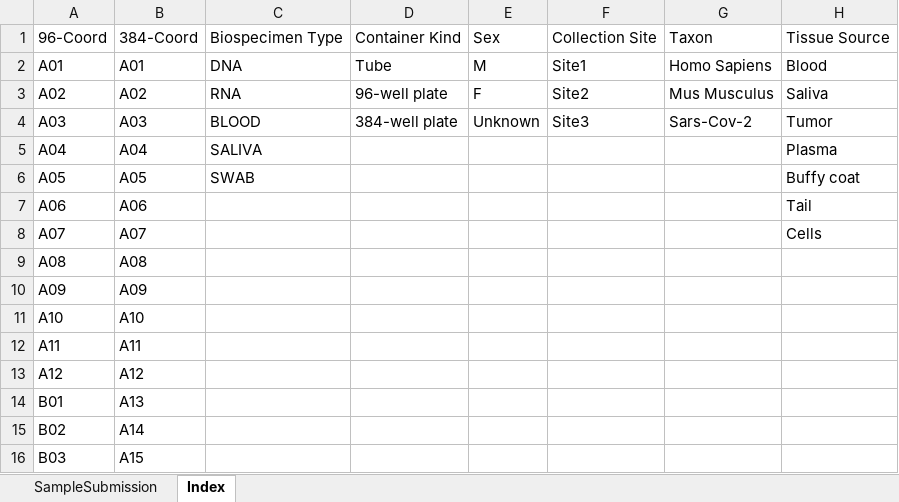
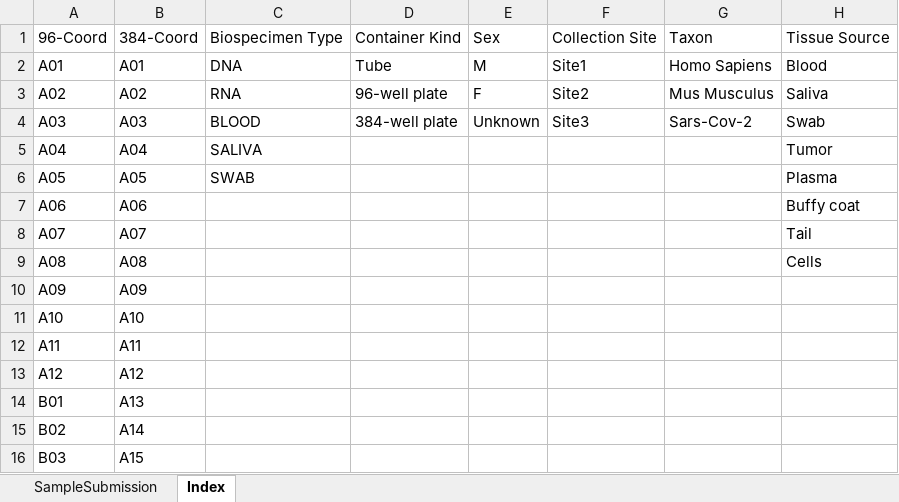
Before and after one commit to c3g/freezeman, an Excel workbook: fms_core/static/submission_templates/Sample_submission_v0.8.xlsx, sheet Index, drawn as a sheet; only a part is shown; values as stored, in another font and other column widths than the file's, no borders; the diff names each change by its address in the sheet, - before the commit and + after, or states it on an @@ line.

Commit message:
update sample submission with swab for tissue source

```diff
--- a/fms_core/static/submission_templates/Sample_submission_v0.8.xlsx (sheet Index)
+++ b/fms_core/static/submission_templates/Sample_submission_v0.8.xlsx (sheet Index)
-H4: Tumor
+H4: Swab
-H5: Plasma
+H5: Tumor
-H6: Buffy coat
+H6: Plasma
-H7: Tail
+H7: Buffy coat
-H8: Cells
+H8: Tail
-H9: (empty)
+H9: Cells
```
